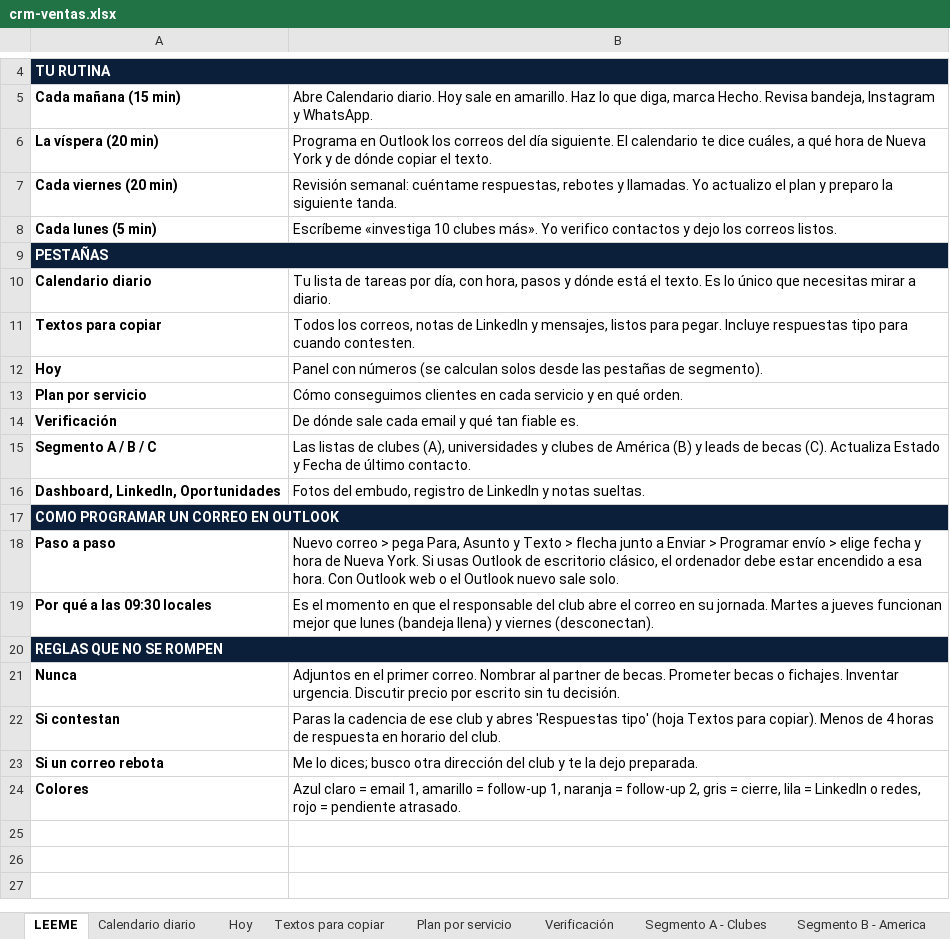
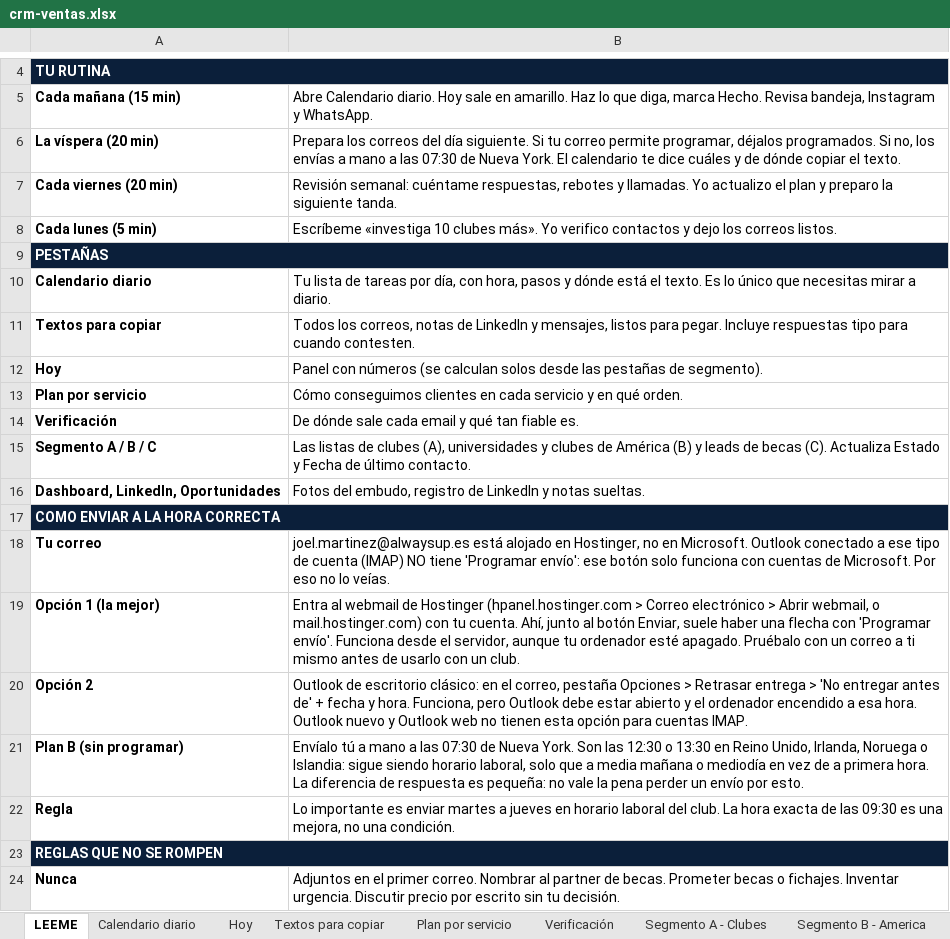
Before and after one commit to Joelmv10/always-up-os, an Excel workbook: 01-clients/crm-ventas.xlsx, sheet LEEME, drawn as a sheet; only a part is shown, gaps mark what is left out; the shorter side is filled out with more unchanged rows; values as stored, in another font and other column widths than the file's, no borders; removed rows and columns are numbered as before the commit, all else as after; the diff names each change by its address in the sheet, - before the commit and + after, or states it on an @@ line.

```diff
--- a/01-clients/crm-ventas.xlsx (sheet LEEME)
+++ b/01-clients/crm-ventas.xlsx (sheet LEEME)
-B6: Programa en Outlook los correos del día siguiente. El calendario te dice cuáles, a qué hora de Nueva York y de…
+B6: Prepara los correos del día siguiente. Si tu correo permite programar, déjalos programados. Si no, los envías a mano a las 07:30 de Nueva York. El calendario te dice cuáles y de…
-A17: COMO PROGRAMAR UN CORREO EN OUTLOOK
+A17: COMO ENVIAR A LA HORA CORRECTA
-row 18: Paso a paso | Nuevo correo > pega Para, Asunto y Texto > flecha junto a Enviar > Programar envío > elige fecha y hora de Nueva York. Si usas Outlook de escritorio clásico, el ordenador debe estar encendido a esa hora. Con Outlook web o el Outlook nuevo sale solo.
-row 19: Por qué a las 09:30 locales | Es el momento en que el responsable del club abre el correo en su jornada. Martes a jueves funcionan mejor que lunes (bandeja llena) y viernes (desconectan).
+row 18: Tu correo | joel.martinez@alwaysup.es está alojado en Hostinger, no en Microsoft. Outlook conectado a ese tipo de cuenta (IMAP) NO tiene 'Programar envío': ese botón solo funciona con cuentas de Microsoft. Por eso no lo veías.
+row 19: Opción 1 (la mejor) | Entra al webmail de Hostinger (hpanel.hostinger.com > Correo electrónico > Abrir webmail, o mail.hostinger.com) con tu cuenta. Ahí, junto al botón Enviar, suele haber una flecha con 'Programar envío'. Funciona desde el servidor, aunque tu ordenador esté apagado. Pruébalo con un correo a ti mismo antes de usarlo con un club.
+row 20: Opción 2 | Outlook de escritorio clásico: en el correo, pestaña Opciones > Retrasar entrega > 'No entregar antes de' + fecha y hora. Funciona, pero Outlook debe estar abierto y el ordenador encendido a esa hora. Outlook nuevo y Outlook web no tienen esta opción para cuentas IMAP.
+row 21: Plan B (sin programar) | Envíalo tú a mano a las 07:30 de Nueva York. Son las 12:30 o 13:30 en Reino Unido, Irlanda, Noruega o Islandia: sigue siendo horario laboral, solo que a media mañana o mediodía en vez de a primera hora. La diferencia de respuesta es pequeña: no vale la pena perder un envío por esto.
+row 22: Regla | Lo importante es enviar martes a jueves en horario laboral del club. La hora exacta de las 09:30 es una mejora, no una condición.
```
Also changed, not shown: sheet Calendario diario, sheet Textos para copiar, sheet Segmento A - Clubes, 2 other files.
